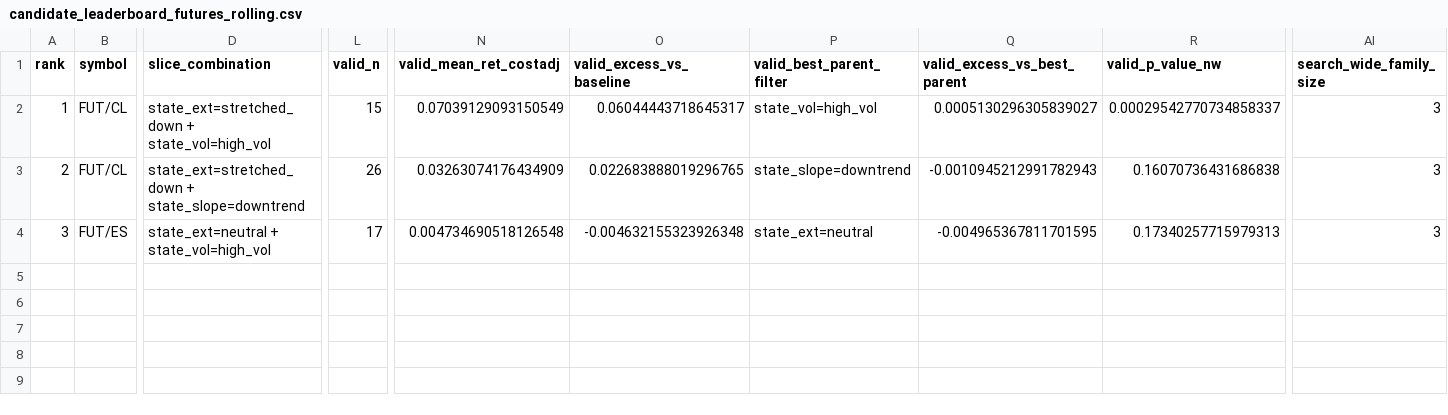
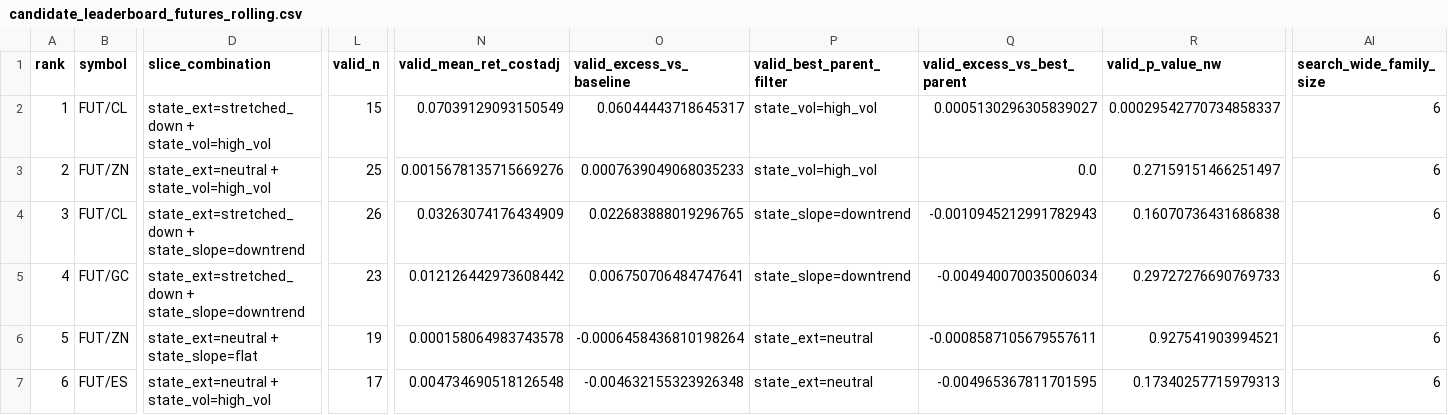
Before and after one commit to 6ixtyn9-sudo/Price, a CSV file: localdata/research/futures/candidate_leaderboard_futures_rolling.csv, drawn as a sheet; only a part is shown, gaps mark what is left out; rows hold the shown columns only; the diff covers the shown part only; the diff names each change by its address in the sheet, - before the commit and + after, or states it on an @@ line.

```diff
--- a/localdata/research/futures/candidate_leaderboard_futures_rolling.csv
+++ b/localdata/research/futures/candidate_leaderboard_futures_rolling.csv
-AI2:AI4 (search_wide_family_size): 3
+AI2:AI4 (search_wide_family_size): 6
-B3 (symbol): FUT/CL
+B3 (symbol): FUT/ZN
-D3 (slice_combination): state_ext=stretched_down + state_slope=downtrend
+D3 (slice_combination): state_ext=neutral + state_vol=high_vol
-L3 (valid_n): 26
+L3 (valid_n): 25
-N3 (valid_mean_ret_costadj): 0.03263074176434909
+N3 (valid_mean_ret_costadj): 0.0015678135715669276
-O3 (valid_excess_vs_baseline): 0.022683888019296765
+O3 (valid_excess_vs_baseline): 0.0007639049068035233
-P3 (valid_best_parent_filter): state_slope=downtrend
+P3 (valid_best_parent_filter): state_vol=high_vol
-Q3 (valid_excess_vs_best_parent): -0.0010945212991782943
+Q3 (valid_excess_vs_best_parent): 0.0
-R3 (valid_p_value_nw): 0.16070736431686838
+R3 (valid_p_value_nw): 0.27159151466251497
-B4 (symbol): FUT/ES
+B4 (symbol): FUT/CL
-D4 (slice_combination): state_ext=neutral + state_vol=high_vol
+D4 (slice_combination): state_ext=stretched_down + state_slope=downtrend
-L4 (valid_n): 17
+L4 (valid_n): 26
-N4 (valid_mean_ret_costadj): 0.004734690518126548
+N4 (valid_mean_ret_costadj): 0.03263074176434909
-O4 (valid_excess_vs_baseline): -0.004632155323926348
+O4 (valid_excess_vs_baseline): 0.022683888019296765
-P4 (valid_best_parent_filter): state_ext=neutral
+P4 (valid_best_parent_filter): state_slope=downtrend
-Q4 (valid_excess_vs_best_parent): -0.004965367811701595
+Q4 (valid_excess_vs_best_parent): -0.0010945212991782943
-R4 (valid_p_value_nw): 0.17340257715979313
+R4 (valid_p_value_nw): 0.16070736431686838
+row 5: 4 | FUT/GC | state_ext=stretched_down + state_slope=downtrend | 23 | 0.012126442973608442 | 0.006750706484747641 | state_slope=downtrend | -0.004940070035006034 | 0.29727276690769733 | 6
+row 6: 5 | FUT/ZN | state_ext=neutral + state_slope=flat | 19 | 0.000158064983743578 | -0.0006458436810198264 | state_ext=neutral | -0.0008587105679557611 | 0.927541903994521 | 6
+row 7: 6 | FUT/ES | state_ext=neutral + state_vol=high_vol | 17 | 0.004734690518126548 | -0.004632155323926348 | state_ext=neutral | -0.004965367811701595 | 0.17340257715979313 | 6
```
Also changed, not shown: 6 edited cells elsewhere in this file, localdata/research/futures/candidate_registry_futures_rolling.csv, localdata/research/futures/date_range_diagnostics_futures_rolling.csv, 18 other files.
